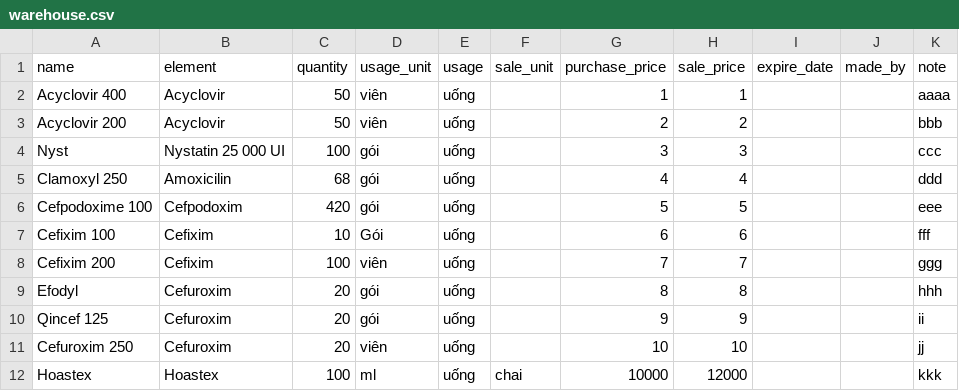
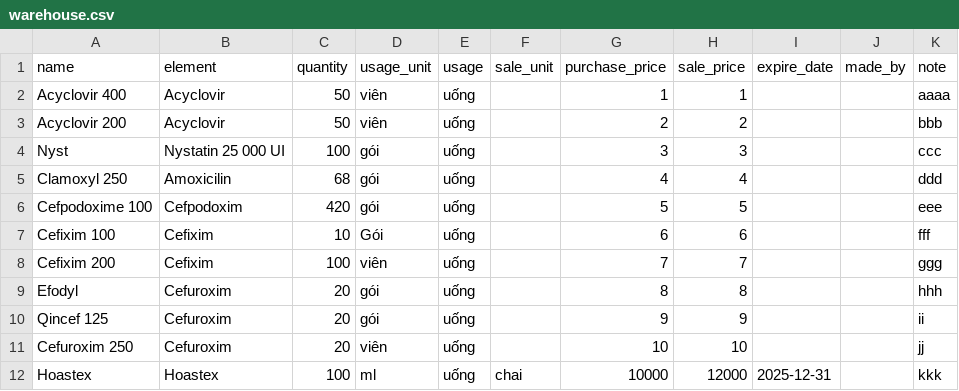
Before and after one commit to vuongkienthanh/pmpktn2, a CSV file: src/sample/warehouse.csv, drawn as a sheet.

```diff
--- a/src/sample/warehouse.csv
+++ b/src/sample/warehouse.csv
@@ -11,2 +11,2 @@ Qincef 125,Cefuroxim,20,gói,uống,,9,9,,,ii
 Cefuroxim 250,Cefuroxim,20,viên,uống,,10,10,,,jj
-Hoastex,Hoastex,100,ml,uống,chai,10000,12000,,,kkk
+Hoastex,Hoastex,100,ml,uống,chai,10000,12000,2025-12-31,,kkk
```
Also changed, not shown: 10 other files.
